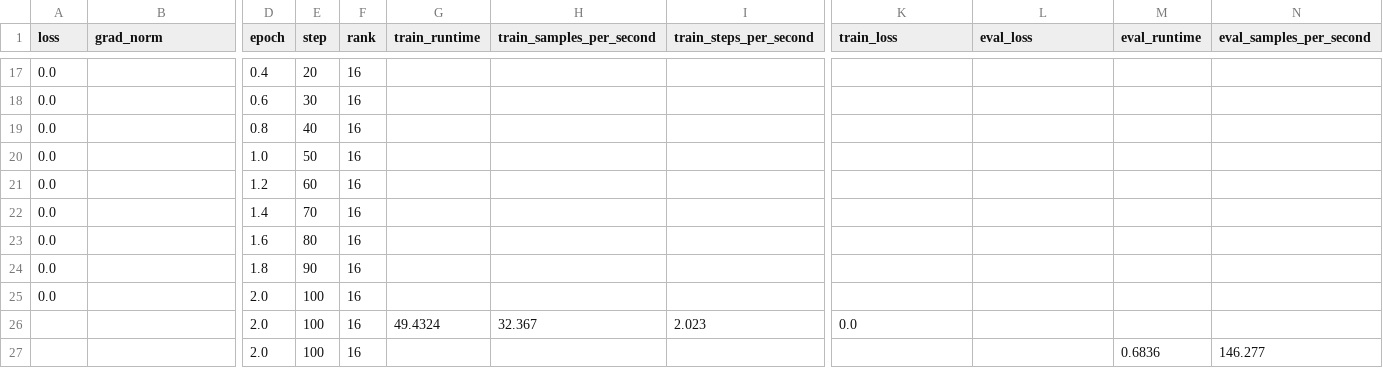
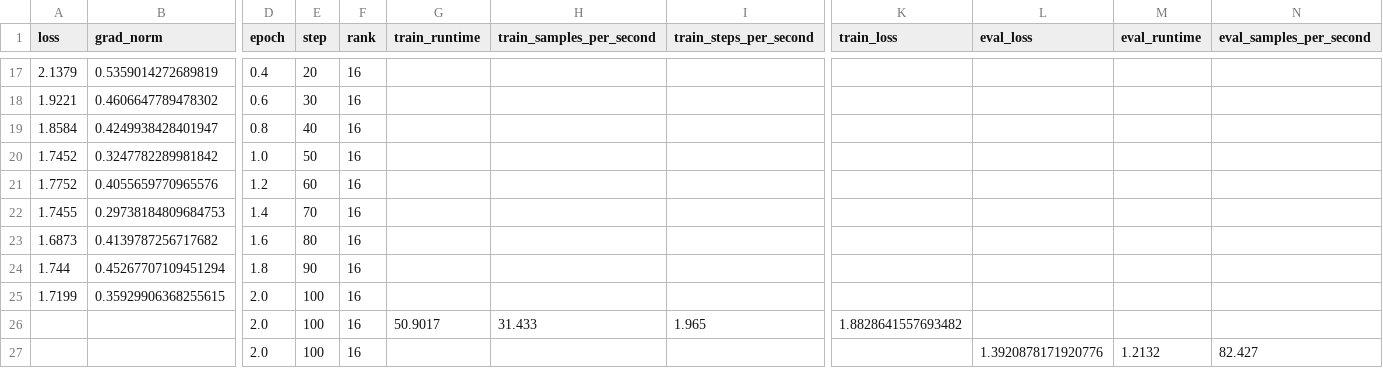
Before and after one commit to Nikikanaparthi21/data266-6441, a CSV file: HW5/training_history.csv, drawn as a sheet; only a part is shown, gaps mark what is left out; removed rows and columns are numbered as before the commit, all else as after; rows hold the shown columns only; the diff covers the shown part only; the diff names each change by its address in the sheet, - before the commit and + after, or states it on an @@ line.

```diff
--- a/HW5/training_history.csv
+++ b/HW5/training_history.csv
-A17 (loss): 0.0
+A17 (loss): 2.1379
-B17 (grad_norm): (empty)
+B17 (grad_norm): 0.5359014272689819
-A18 (loss): 0.0
+A18 (loss): 1.9221
-B18 (grad_norm): (empty)
+B18 (grad_norm): 0.4606647789478302
-A19 (loss): 0.0
+A19 (loss): 1.8584
-B19 (grad_norm): (empty)
+B19 (grad_norm): 0.4249938428401947
-A20 (loss): 0.0
+A20 (loss): 1.7452
-B20 (grad_norm): (empty)
+B20 (grad_norm): 0.3247782289981842
-A21 (loss): 0.0
+A21 (loss): 1.7752
-B21 (grad_norm): (empty)
+B21 (grad_norm): 0.4055659770965576
-A22 (loss): 0.0
+A22 (loss): 1.7455
-B22 (grad_norm): (empty)
+B22 (grad_norm): 0.29738184809684753
-A23 (loss): 0.0
+A23 (loss): 1.6873
-B23 (grad_norm): (empty)
+B23 (grad_norm): 0.4139787256717682
-A24 (loss): 0.0
+A24 (loss): 1.744
-B24 (grad_norm): (empty)
+B24 (grad_norm): 0.45267707109451294
-A25 (loss): 0.0
+A25 (loss): 1.7199
-B25 (grad_norm): (empty)
+B25 (grad_norm): 0.35929906368255615
-G26 (train_runtime): 49.4324
+G26 (train_runtime): 50.9017
-H26 (train_samples_per_second): 32.367
+H26 (train_samples_per_second): 31.433
-I26 (train_steps_per_second): 2.023
+I26 (train_steps_per_second): 1.965
-K26 (train_loss): 0.0
+K26 (train_loss): 1.8828641557693482
-row 27:  |  | 2.0 | 100 | 16 |  |  |  |  |  | 0.6836 | 146.277
+row 27:  |  | 2.0 | 100 | 16 |  |  |  |  | 1.3920878171920776 | 1.2132 | 82.427
```
Also changed, not shown: 1 added row, 1 removed row and 30 edited cells elsewhere in this file, HW5/metrics.csv, HW5/sample_comparisons.csv, 11 other files.
